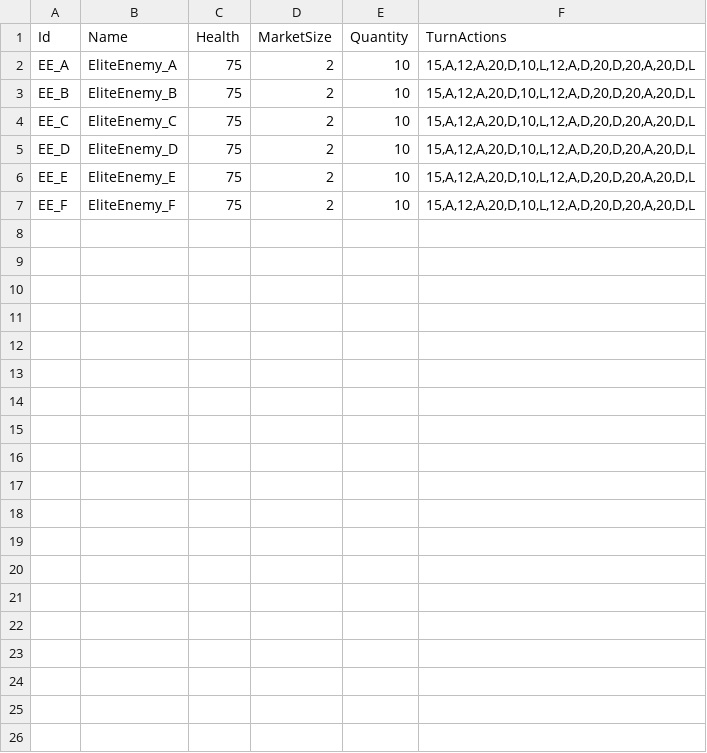
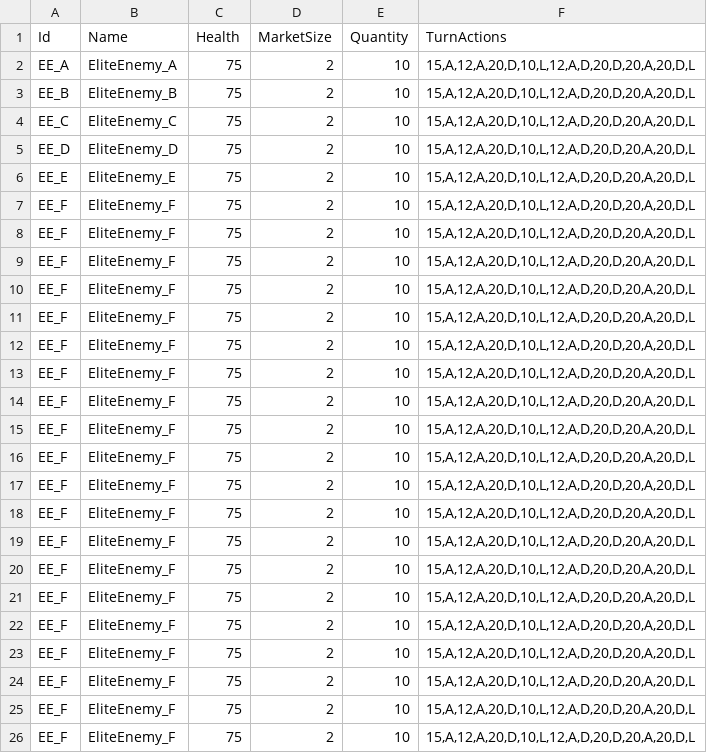
Before and after one commit to creepyLANguy/MechsAndMagesPrototype, a CSV file: EliteEnemies.csv, drawn as a sheet; only a part is shown; the diff covers the shown part only; the diff names each change by its address in the sheet, - before the commit and + after, or states it on an @@ line.

```diff
--- a/EliteEnemies.csv
+++ b/EliteEnemies.csv
+row 8: EE_F | EliteEnemy_F | 75 | 2 | 10 | 15,A,12,A,20,D,10,L,12,A,D,20,D,20,A,20,D,L
+row 9: EE_F | EliteEnemy_F | 75 | 2 | 10 | 15,A,12,A,20,D,10,L,12,A,D,20,D,20,A,20,D,L
+row 10: EE_F | EliteEnemy_F | 75 | 2 | 10 | 15,A,12,A,20,D,10,L,12,A,D,20,D,20,A,20,D,L
+row 11: EE_F | EliteEnemy_F | 75 | 2 | 10 | 15,A,12,A,20,D,10,L,12,A,D,20,D,20,A,20,D,L
+row 12: EE_F | EliteEnemy_F | 75 | 2 | 10 | 15,A,12,A,20,D,10,L,12,A,D,20,D,20,A,20,D,L
+row 13: EE_F | EliteEnemy_F | 75 | 2 | 10 | 15,A,12,A,20,D,10,L,12,A,D,20,D,20,A,20,D,L
+row 14: EE_F | EliteEnemy_F | 75 | 2 | 10 | 15,A,12,A,20,D,10,L,12,A,D,20,D,20,A,20,D,L
+row 15: EE_F | EliteEnemy_F | 75 | 2 | 10 | 15,A,12,A,20,D,10,L,12,A,D,20,D,20,A,20,D,L
+row 16: EE_F | EliteEnemy_F | 75 | 2 | 10 | 15,A,12,A,20,D,10,L,12,A,D,20,D,20,A,20,D,L
+row 17: EE_F | EliteEnemy_F | 75 | 2 | 10 | 15,A,12,A,20,D,10,L,12,A,D,20,D,20,A,20,D,L
+row 18: EE_F | EliteEnemy_F | 75 | 2 | 10 | 15,A,12,A,20,D,10,L,12,A,D,20,D,20,A,20,D,L
+row 19: EE_F | EliteEnemy_F | 75 | 2 | 10 | 15,A,12,A,20,D,10,L,12,A,D,20,D,20,A,20,D,L
+row 20: EE_F | EliteEnemy_F | 75 | 2 | 10 | 15,A,12,A,20,D,10,L,12,A,D,20,D,20,A,20,D,L
+row 21: EE_F | EliteEnemy_F | 75 | 2 | 10 | 15,A,12,A,20,D,10,L,12,A,D,20,D,20,A,20,D,L
+row 22: EE_F | EliteEnemy_F | 75 | 2 | 10 | 15,A,12,A,20,D,10,L,12,A,D,20,D,20,A,20,D,L
+row 23: EE_F | EliteEnemy_F | 75 | 2 | 10 | 15,A,12,A,20,D,10,L,12,A,D,20,D,20,A,20,D,L
+row 24: EE_F | EliteEnemy_F | 75 | 2 | 10 | 15,A,12,A,20,D,10,L,12,A,D,20,D,20,A,20,D,L
+row 25: EE_F | EliteEnemy_F | 75 | 2 | 10 | 15,A,12,A,20,D,10,L,12,A,D,20,D,20,A,20,D,L
+row 26: EE_F | EliteEnemy_F | 75 | 2 | 10 | 15,A,12,A,20,D,10,L,12,A,D,20,D,20,A,20,D,L
```
Also changed, not shown: 13 added rows elsewhere in this file, NormalEnemies.csv, 3 other files.
